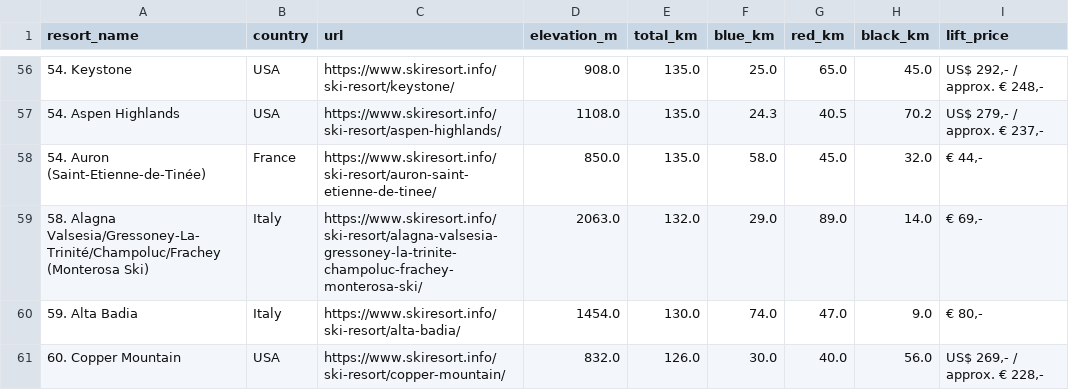
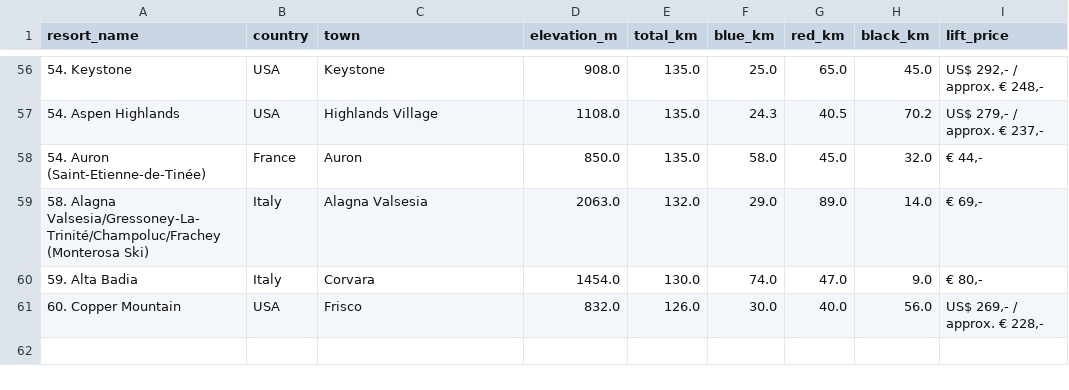
Before and after one commit to joanaand/airflow-docker, a CSV file: ski_resorts_list.csv, drawn as a sheet; only a part is shown, gaps mark what is left out; the diff covers the shown part only; the diff names each change by its address in the sheet, - before the commit and + after, or states it on an @@ line.

```diff
--- a/ski_resorts_list.csv
+++ b/ski_resorts_list.csv
-C1: url
+C1: town
-C56 (town): https://www.skiresort.info/ski-resort/keystone/
+C56 (town): Keystone
-C57 (town): https://www.skiresort.info/ski-resort/aspen-highlands/
+C57 (town): Highlands Village
-C58 (town): https://www.skiresort.info/ski-resort/auron-saint-etienne-de-tinee/
+C58 (town): Auron
-C59 (town): https://www.skiresort.info/ski-resort/alagna-valsesia-gressoney-la-trinite-champoluc-frachey-monterosa-ski/
+C59 (town): Alagna Valsesia
-C60 (town): https://www.skiresort.info/ski-resort/alta-badia/
+C60 (town): Corvara
-C61 (town): https://www.skiresort.info/ski-resort/copper-mountain/
+C61 (town): Frisco
```
Also changed, not shown: 54 edited cells elsewhere in this file, 53 other files.
